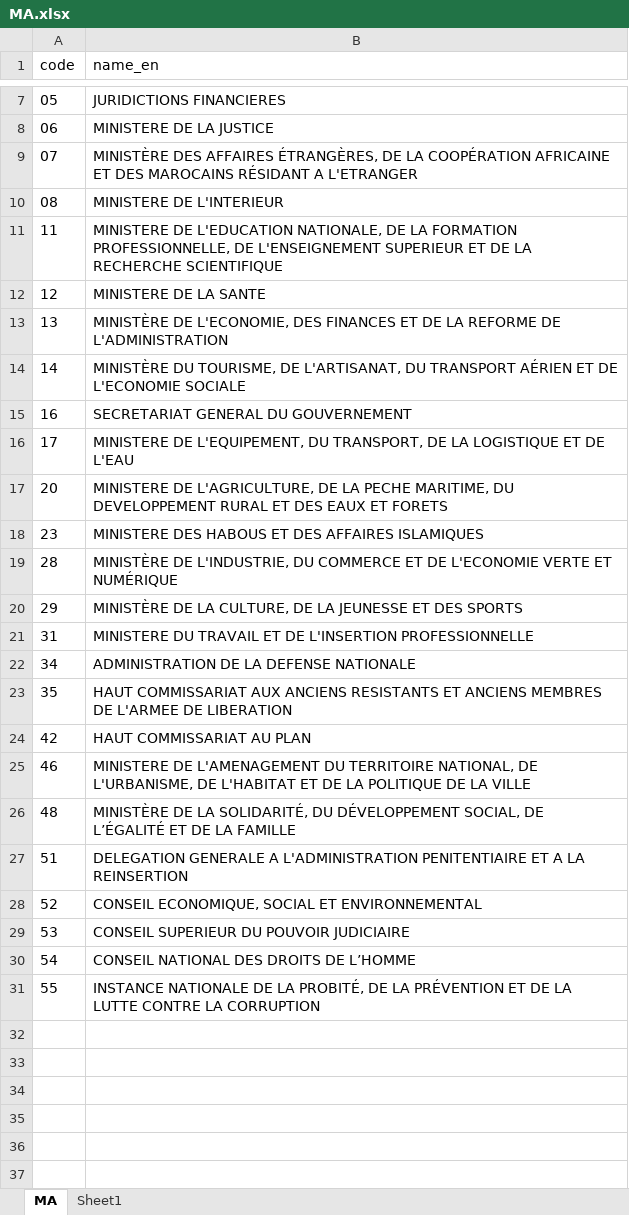
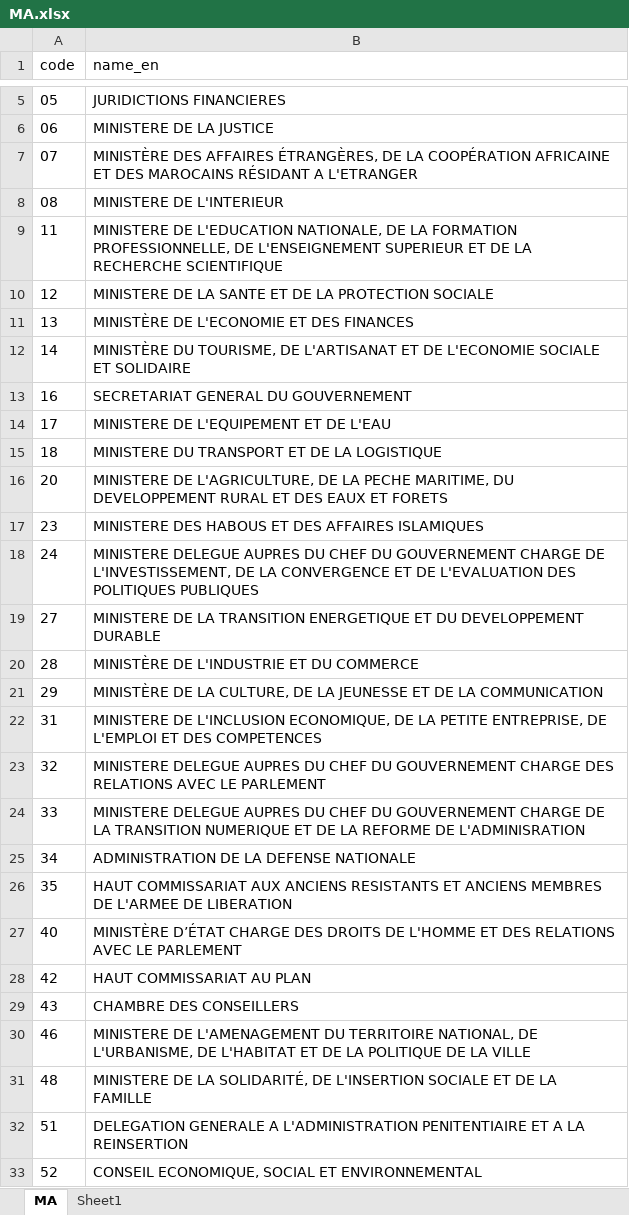
Before and after one commit to codeforIATI/gov-id-finder-data, an Excel workbook: data/xlsx/MA.xlsx, sheet MA, drawn as a sheet; only a part is shown, gaps mark what is left out; the shorter side is filled out with more unchanged rows; values as stored, in another font and other column widths than the file's, no borders; addresses are those after the commit; the diff names each change by its address in the sheet, - before the commit and + after, or states it on an @@ line.

```diff
--- a/data/xlsx/MA.xlsx (sheet MA)
+++ b/data/xlsx/MA.xlsx (sheet MA)
-B10 (name_en): MINISTERE DE LA SANTE
+B10 (name_en): MINISTERE DE LA SANTE ET DE LA PROTECTION SOCIALE
-B11 (name_en): MINISTÈRE DE L'ECONOMIE, DES FINANCES ET DE LA REFORME DE L'ADMINISTRATION
+B11 (name_en): MINISTÈRE DE L'ECONOMIE ET DES FINANCES
-B12 (name_en): …TOURISME, DE L'ARTISANAT, DU TRANSPORT AÉRIEN ET DE L'ECONOMIE SOCIALE
+B12 (name_en): …TOURISME, DE L'ARTISANAT ET DE L'ECONOMIE SOCIALE ET SOLIDAIRE
-B14 (name_en): MINISTERE DE L'EQUIPEMENT, DU TRANSPORT, DE LA LOGISTIQUE ET DE…
+B14 (name_en): MINISTERE DE L'EQUIPEMENT ET DE…
+row 15: 18 | MINISTERE DU TRANSPORT ET DE LA LOGISTIQUE
+row 18: 24 | MINISTERE DELEGUE AUPRES DU CHEF DU GOUVERNEMENT CHARGE DE L'INVESTISSEMENT, DE LA CONVERGENCE ET DE L'EVALUATION DES POLITIQUES PUBLIQUES
+row 19: 27 | MINISTERE DE LA TRANSITION ENERGETIQUE ET DU DEVELOPPEMENT DURABLE
-B20 (name_en): MINISTÈRE DE L'INDUSTRIE, DU COMMERCE ET DE L'ECONOMIE VERTE ET NUMÉRIQUE
+B20 (name_en): MINISTÈRE DE L'INDUSTRIE ET DU COMMERCE
-B21 (name_en): …JEUNESSE ET DES SPORTS
+B21 (name_en): …JEUNESSE ET DE LA COMMUNICATION
-B22 (name_en): MINISTERE DU TRAVAIL ET DE L'INSERTION PROFESSIONNELLE
+B22 (name_en): MINISTERE DE L'INCLUSION ECONOMIQUE, DE LA PETITE ENTREPRISE, DE L'EMPLOI ET DES COMPETENCES
+row 23: 32 | MINISTERE DELEGUE AUPRES DU CHEF DU GOUVERNEMENT CHARGE DES RELATIONS AVEC LE PARLEMENT
+row 24: 33 | MINISTERE DELEGUE AUPRES DU CHEF DU GOUVERNEMENT CHARGE DE LA TRANSITION NUMERIQUE ET DE LA REFORME DE L'ADMINISRATION
@@ row 6 moved to row 27: 40 @@
@@ row 4 moved to row 29: 43 @@
-B31 (name_en): MINISTÈRE DE LA SOLIDARITÉ, DU DÉVELOPPEMENT SOCIAL, DE L’ÉGALITÉ ET DE…
+B31 (name_en): MINISTERE DE LA SOLIDARITÉ, DE L'INSERTION SOCIALE ET DE…
```
Also changed, not shown: data/xlsx/metadata.xlsx, 2 other files.
